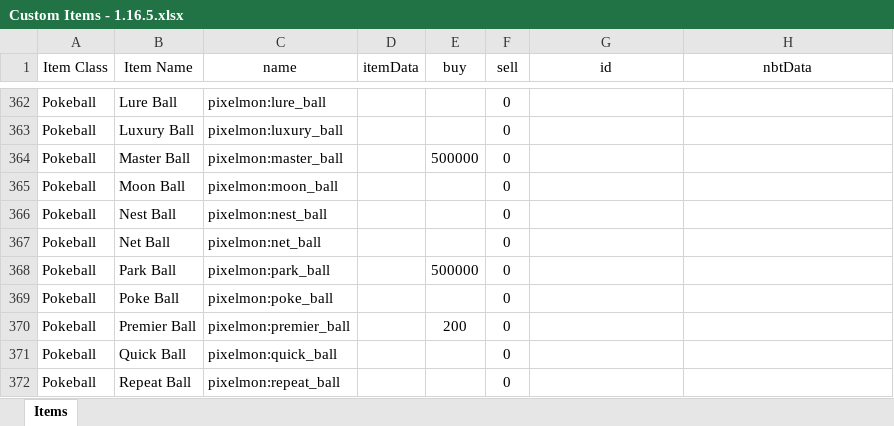
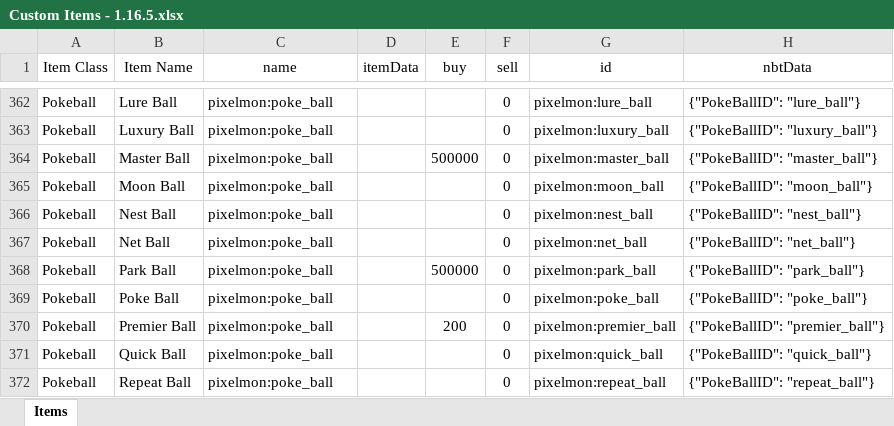
Before and after one commit to eatAWESOME/PixelmonCustomization, an Excel workbook: Pixelmon Custom NPC Shop/Custom Items - 1.16.5.xlsx, sheet Items, drawn as a sheet; only a part is shown, gaps mark what is left out; values as stored, in another font and other column widths than the file's, no borders; the diff covers the shown part only; the diff names each change by its address in the sheet, - before the commit and + after, or states it on an @@ line.

Commit message:
Fixed importing shopItems with Pokeball nbtTags

```diff
--- a/Pixelmon Custom NPC Shop/Custom Items - 1.16.5.xlsx (sheet Items)
+++ b/Pixelmon Custom NPC Shop/Custom Items - 1.16.5.xlsx (sheet Items)
-C362 (name): pixelmon:lure_ball
+C362 (name): pixelmon:poke_ball
-G362 (id): (empty)
+G362 (id): pixelmon:lure_ball
-H362 (nbtData): (empty)
+H362 (nbtData): {"PokeBallID": "lure_ball"}
-C363 (name): pixelmon:luxury_ball
+C363 (name): pixelmon:poke_ball
-G363 (id): (empty)
+G363 (id): pixelmon:luxury_ball
-H363 (nbtData): (empty)
+H363 (nbtData): {"PokeBallID": "luxury_ball"}
-C364 (name): pixelmon:master_ball
+C364 (name): pixelmon:poke_ball
-G364 (id): (empty)
+G364 (id): pixelmon:master_ball
-H364 (nbtData): (empty)
+H364 (nbtData): {"PokeBallID": "master_ball"}
-C365 (name): pixelmon:moon_ball
+C365 (name): pixelmon:poke_ball
-G365 (id): (empty)
+G365 (id): pixelmon:moon_ball
-H365 (nbtData): (empty)
+H365 (nbtData): {"PokeBallID": "moon_ball"}
-C366 (name): pixelmon:nest_ball
+C366 (name): pixelmon:poke_ball
-G366 (id): (empty)
+G366 (id): pixelmon:nest_ball
-H366 (nbtData): (empty)
+H366 (nbtData): {"PokeBallID": "nest_ball"}
-C367 (name): pixelmon:net_ball
+C367 (name): pixelmon:poke_ball
-G367 (id): (empty)
+G367 (id): pixelmon:net_ball
-H367 (nbtData): (empty)
+H367 (nbtData): {"PokeBallID": "net_ball"}
-C368 (name): pixelmon:park_ball
+C368 (name): pixelmon:poke_ball
-G368 (id): (empty)
+G368 (id): pixelmon:park_ball
-H368 (nbtData): (empty)
+H368 (nbtData): {"PokeBallID": "park_ball"}
-G369 (id): (empty)
+G369 (id): pixelmon:poke_ball
-H369 (nbtData): (empty)
+H369 (nbtData): {"PokeBallID": "poke_ball"}
-C370 (name): pixelmon:premier_ball
+C370 (name): pixelmon:poke_ball
-G370 (id): (empty)
+G370 (id): pixelmon:premier_ball
-H370 (nbtData): (empty)
+H370 (nbtData): {"PokeBallID": "premier_ball"}
-C371 (name): pixelmon:quick_ball
+C371 (name): pixelmon:poke_ball
-G371 (id): (empty)
+G371 (id): pixelmon:quick_ball
-H371 (nbtData): (empty)
+H371 (nbtData): {"PokeBallID": "quick_ball"}
-C372 (name): pixelmon:repeat_ball
+C372 (name): pixelmon:poke_ball
-G372 (id): (empty)
+G372 (id): pixelmon:repeat_ball
-H372 (nbtData): (empty)
+H372 (nbtData): {"PokeBallID": "repeat_ball"}
```
Also changed, not shown: 2 added rows and 39 edited cells elsewhere in this sheet, 1 other file.
